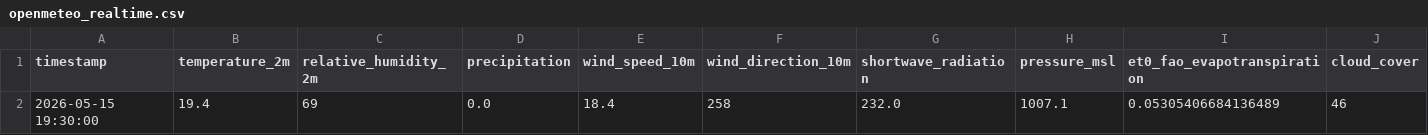
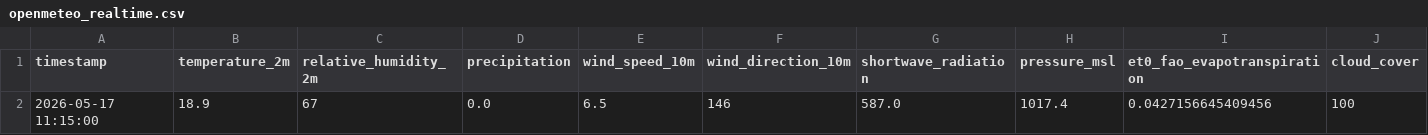
Before and after one commit to valentinrl9/Proyecto-Agro-Data-Consulting, a CSV file: datos/openmeteo_realtime.csv, drawn as a sheet; removed rows and columns are numbered as before the commit, all else as after; the diff names each change by its address in the sheet, - before the commit and + after, or states it on an @@ line.

Commit message:
arreglos de datos vacios o incoherentes

```diff
--- a/datos/openmeteo_realtime.csv
+++ b/datos/openmeteo_realtime.csv
-row 2: 2026-05-15 19:30:00 | 19.4 | 69 | 0.0 | 18.4 | 258 | 232.0 | 1007.1 | 0.05305406684136489 | 46
+row 2: 2026-05-17 11:15:00 | 18.9 | 67 | 0.0 | 6.5 | 146 | 587.0 | 1017.4 | 0.0427156645409456 | 100
```
Also changed, not shown: 8 other files.
